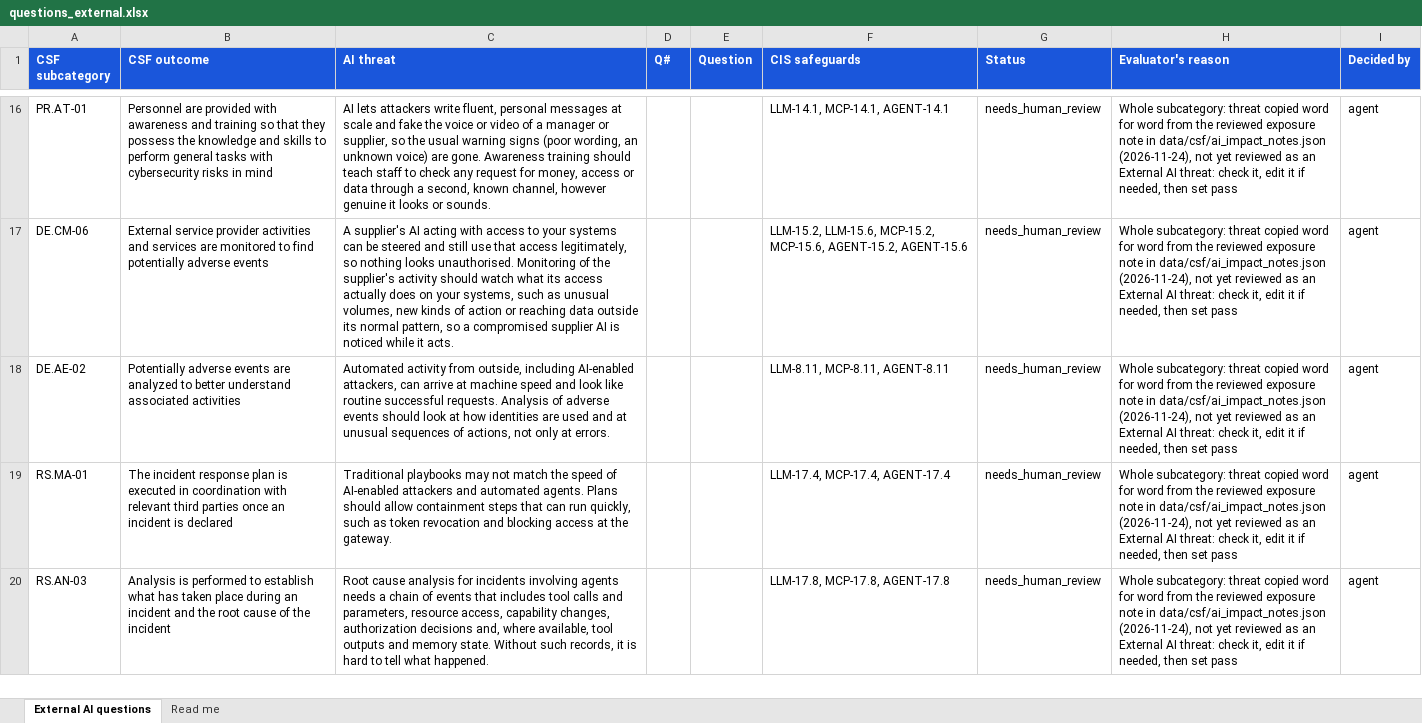
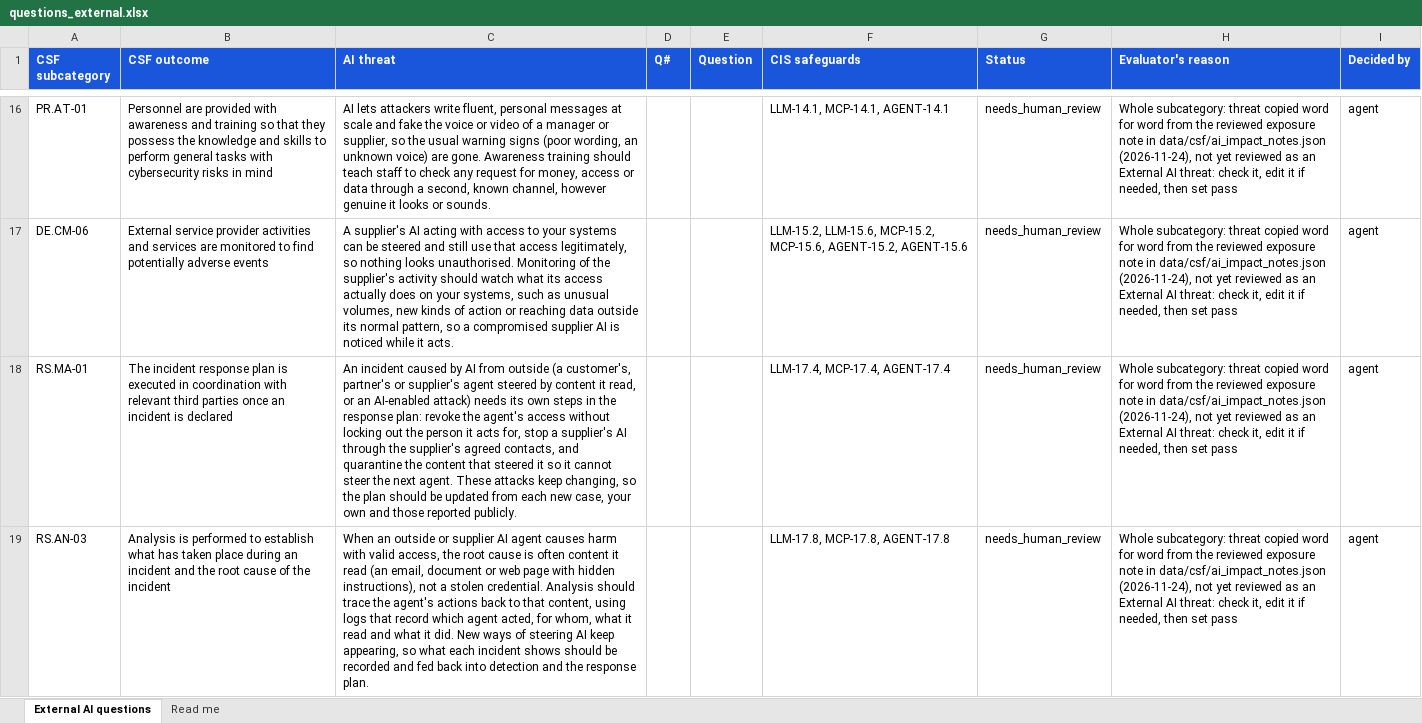
Before and after one commit to srilekha82/csf-ai-self-assessment, an Excel workbook: data/ai/authoring/questions_external.xlsx, sheet External AI questions, drawn as a sheet; only a part is shown, gaps mark what is left out; values as stored, in another font and other column widths than the file's, no borders; removed rows and columns are numbered as before the commit, all else as after; the diff names each change by its address in the sheet, - before the commit and + after, or states it on an @@ line.

```diff
--- a/data/ai/authoring/questions_external.xlsx (sheet External AI questions)
+++ b/data/ai/authoring/questions_external.xlsx (sheet External AI questions)
-row 18: DE.AE-02 | Potentially adverse events are analyzed to better understand associated activities | Automated activity from outside, including AI-enabled attackers, can arrive at machine speed and look like routine successful requests. Analysis of adverse events should look at how identities are used and at unusual sequences of actions, not only at errors. |  |  | LLM-8.11, MCP-8.11, AGENT-8.11 | needs_human_review | Whole subcategory: threat copied word for word from the reviewed exposure note in data/csf/ai_impact_notes.json (2026-11-24), not yet reviewed as an External AI threat: check it, edit it if needed, then set pass | agent
-C18 (AI threat): Traditional playbooks may not match the speed of AI-enabled attackers and automated agents. Plans should allow containment steps that can run quickly, such as token revocation and blocking access at the gateway.
+C18 (AI threat): An incident caused by AI from outside (a customer's, partner's or supplier's agent steered by content it read, or an AI-enabled attack) needs its own steps in the response plan: revoke the agent's access without locking out the person it acts for, stop a supplier's AI through the supplier's agreed contacts, and quarantine the content that steered it so it cannot steer the next agent. These attacks keep changing, so the plan should be updated from each new case, your own and those reported publicly.
-C19 (AI threat): Root cause analysis for incidents involving agents needs a chain of events that includes tool calls and parameters, resource access, capability changes, authorization decisions and, where available, tool outputs and memory state. Without such records, it is hard to tell what happened.
+C19 (AI threat): When an outside or supplier AI agent causes harm with valid access, the root cause is often content it read (an email, document or web page with hidden instructions), not a stolen credential. Analysis should trace the agent's actions back to that content, using logs that record which agent acted, for whom, what it read and what it did. New ways of steering AI keep appearing, so what each incident shows should be recorded and fed back into detection and the response plan.
```
Also changed, not shown: 2 other files.
